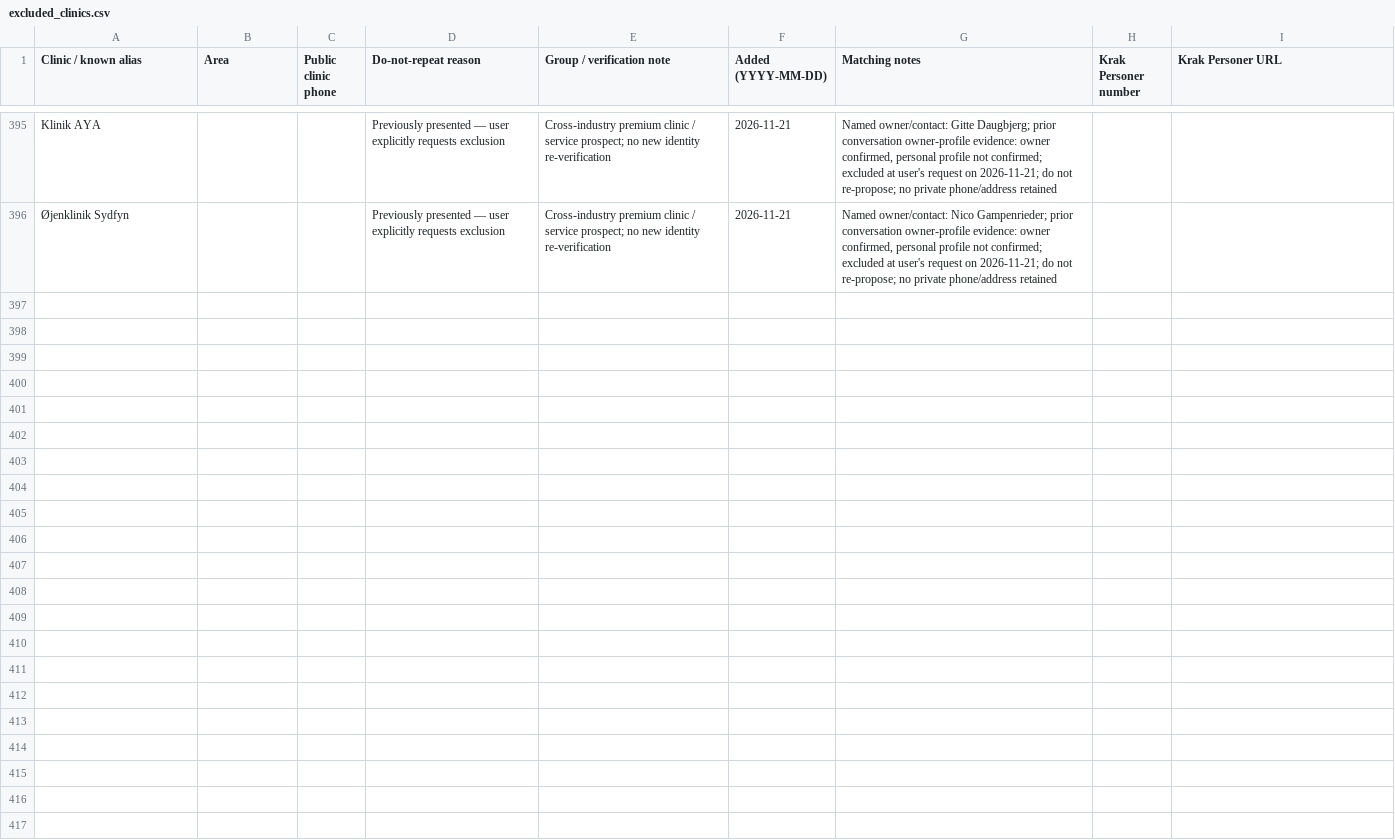
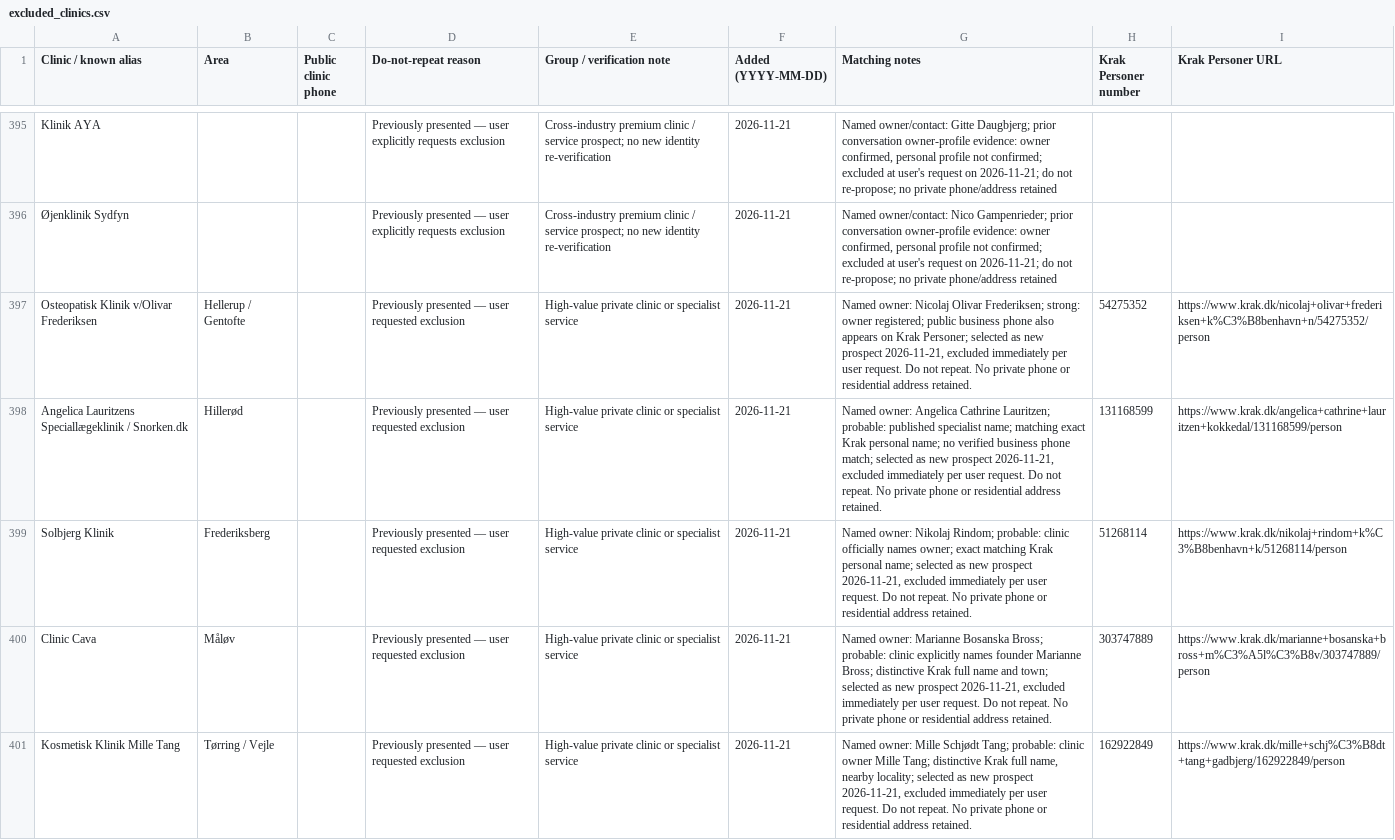
Before and after one commit to agads007-sys/exclusionlist, a CSV file: excluded_clinics.csv, drawn as a sheet; only a part is shown, gaps mark what is left out; the diff covers the shown part only; the diff names each change by its address in the sheet, - before the commit and + after, or states it on an @@ line.

Commit message:
Exclude 10 new premium clinic owner leads with individual Krak profiles

```diff
--- a/excluded_clinics.csv
+++ b/excluded_clinics.csv
+row 397: Osteopatisk Klinik v/Olivar Frederiksen | Hellerup / Gentofte |  | Previously presented — user requested exclusion | High-value private clinic or specialist service | 2026-11-21 | Named owner: Nicolaj Olivar Frederiksen; strong: owner registered; public business phone also appears on Krak Personer; selected as new prospect 2026-11-21, excluded immediately per user request. Do not repeat. No private phone or residential address retained. | 54275352 | https://www.krak.dk/nicolaj+olivar+frederiksen+k%C3%B8benhavn+n/54275352/person
+row 398: Angelica Lauritzens Speciallægeklinik / Snorken.dk | Hillerød |  | Previously presented — user requested exclusion | High-value private clinic or specialist service | 2026-11-21 | Named owner: Angelica Cathrine Lauritzen; probable: published specialist name; matching exact Krak personal name; no verified business phone match; selected as new prospect 2026-11-21, excluded immediately per user request. Do not repeat. No private phone or residential address retained. | 131168599 | https://www.krak.dk/angelica+cathrine+lauritzen+kokkedal/131168599/person
+row 399: Solbjerg Klinik | Frederiksberg |  | Previously presented — user requested exclusion | High-value private clinic or specialist service | 2026-11-21 | Named owner: Nikolaj Rindom; probable: clinic officially names owner; exact matching Krak personal name; selected as new prospect 2026-11-21, excluded immediately per user request. Do not repeat. No private phone or residential address retained. | 51268114 | https://www.krak.dk/nikolaj+rindom+k%C3%B8benhavn+k/51268114/person
+row 400: Clinic Cava | Måløv |  | Previously presented — user requested exclusion | High-value private clinic or specialist service | 2026-11-21 | Named owner: Marianne Bosanska Bross; probable: clinic explicitly names founder Marianne Bross; distinctive Krak full name and town; selected as new prospect 2026-11-21, excluded immediately per user request. Do not repeat. No private phone or residential address retained. | 303747889 | https://www.krak.dk/marianne+bosanska+bross+m%C3%A5l%C3%B8v/303747889/person
+row 401: Kosmetisk Klinik Mille Tang | Tørring / Vejle |  | Previously presented — user requested exclusion | High-value private clinic or specialist service | 2026-11-21 | Named owner: Mille Schjødt Tang; probable: clinic owner Mille Tang; distinctive Krak full name, nearby locality; selected as new prospect 2026-11-21, excluded immediately per user request. Do not repeat. No private phone or residential address retained. | 162922849 | https://www.krak.dk/mille+schj%C3%B8dt+tang+gadbjerg/162922849/person
```
Also changed, not shown: 5 added rows elsewhere in this file.
